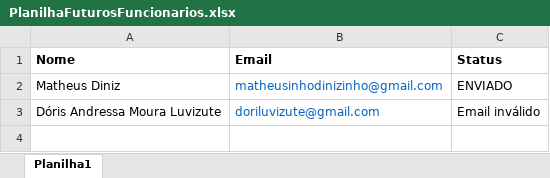
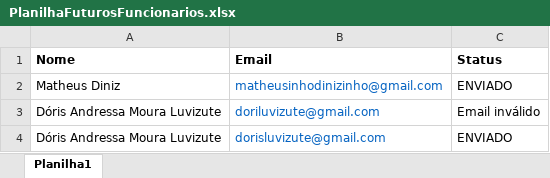
Before and after one commit to dorisluvizute/BotEmail, an Excel workbook: files/PlanilhaFuturosFuncionarios.xlsx, sheet Planilha1, drawn as a sheet; values as stored, in another font and other column widths than the file's, no borders; the diff names each change by its address in the sheet, - before the commit and + after, or states it on an @@ line.

```diff
--- a/files/PlanilhaFuturosFuncionarios.xlsx (sheet Planilha1)
+++ b/files/PlanilhaFuturosFuncionarios.xlsx (sheet Planilha1)
+row 4: Dóris Andressa Moura Luvizute | dorisluvizute@gmail.com | ENVIADO
```
Also changed, not shown: 6 other files.
